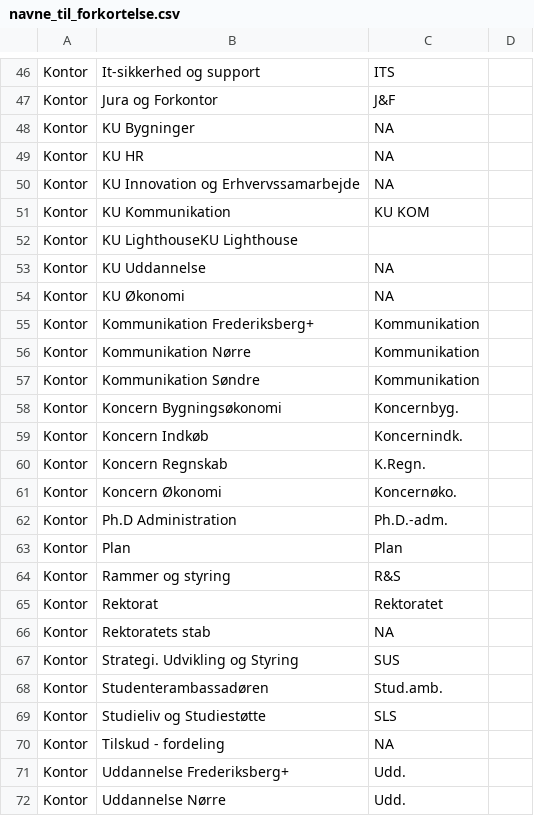
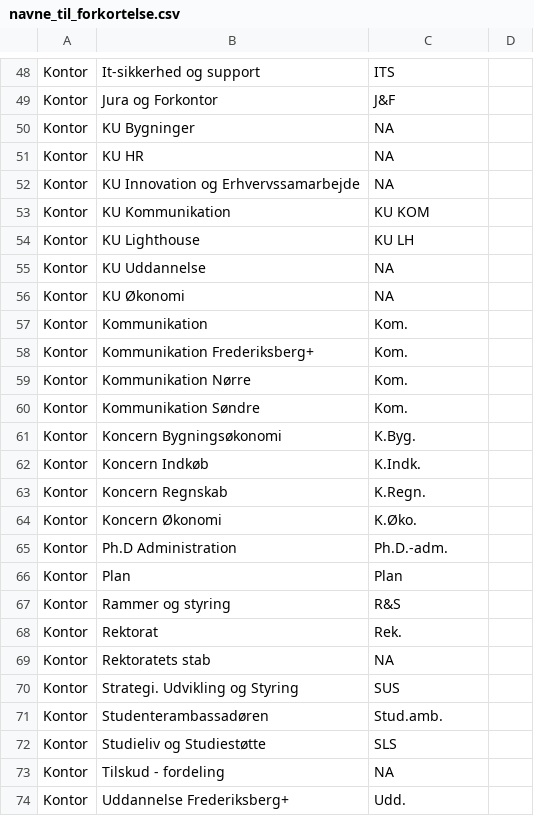
Before and after one commit to REKSTAB-analyse/KU_ledelseslag, a CSV file: navne_til_forkortelse.csv, drawn as a sheet; only a part is shown, gaps mark what is left out; the shorter side is filled out with more unchanged rows; the diff covers the shown part only.

```diff
--- a/navne_til_forkortelse.csv
+++ b/navne_til_forkortelse.csv
@@ -51,12 +53,13 @@ Kontor;KU Innovation og Erhvervssamarbejde;NA
 Kontor;KU Kommunikation;KU KOM
-Kontor;KU LighthouseKU Lighthouse
+Kontor;KU Lighthouse;KU LH
 Kontor;KU Uddannelse;NA
 Kontor;KU Økonomi;NA
-Kontor;Kommunikation Frederiksberg+;Kommunikation
-Kontor;Kommunikation Nørre;Kommunikation
-Kontor;Kommunikation Søndre;Kommunikation
-Kontor;Koncern Bygningsøkonomi;Koncernbyg.
-Kontor;Koncern Indkøb;Koncernindk.
+Kontor;Kommunikation;Kom.
+Kontor;Kommunikation Frederiksberg+;Kom.
+Kontor;Kommunikation Nørre;Kom.
+Kontor;Kommunikation Søndre;Kom.
+Kontor;Koncern Bygningsøkonomi;K.Byg.
+Kontor;Koncern Indkøb;K.Indk.
 Kontor;Koncern Regnskab;K.Regn.
-Kontor;Koncern Økonomi;Koncernøko.
+Kontor;Koncern Økonomi;K.Øko.
 Kontor;Ph.D Administration;Ph.D.-adm.
@@ -64,3 +67,3 @@ Kontor;Plan;Plan
 Kontor;Rammer og styring;R&S
-Kontor;Rektorat;Rektoratet
+Kontor;Rektorat;Rek.
 Kontor;Rektoratets stab;NA
```
Also changed, not shown: 2 added rows and 7 edited cells elsewhere in this file, 2 other files.
